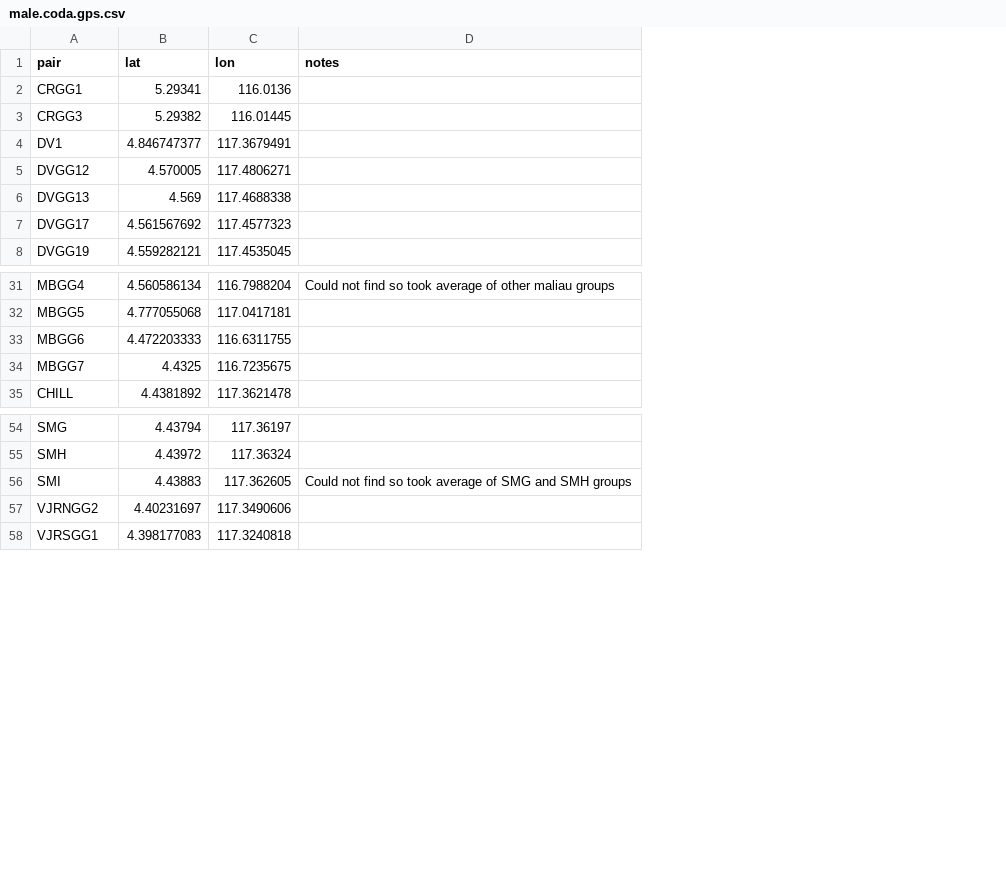
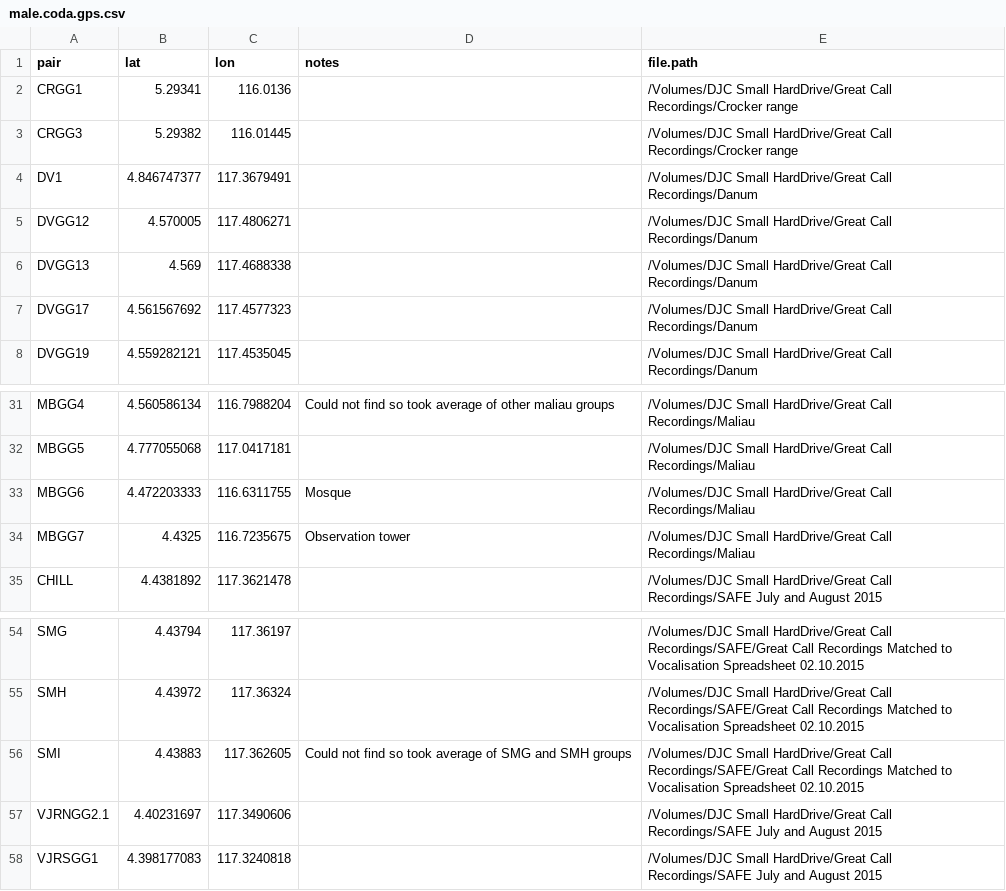
Before and after one commit to DenaJGibbon/Male-Codas, a CSV file: male.coda.gps.csv, drawn as a sheet; only a part is shown, gaps mark what is left out; the diff names each change by its address in the sheet, - before the commit and + after, or states it on an @@ line.

```diff
--- a/male.coda.gps.csv
+++ b/male.coda.gps.csv
+column E (file.path), rows 2-8: /Volumes/DJC Small HardDrive/Great Call Recordings/Crocker range | /Volumes/DJC Small HardDrive/Great Call Recordings/Crocker range | /Volumes/DJC Small HardDrive/Great Call Recordings/Danum | /Volumes/DJC Small HardDrive/Great Call Recordings/Danum | /Volumes/DJC Small HardDrive/Great Call Recordings/Danum | /Volumes/DJC Small HardDrive/Great Call Recordings/Danum | /Volumes/DJC Small HardDrive/Great Call Recordings/Danum; rows 31-35: /Volumes/DJC Small HardDrive/Great Call Recordings/Maliau | /Volumes/DJC Small HardDrive/Great Call Recordings/Maliau | /Volumes/DJC Small HardDrive/Great Call Recordings/Maliau | /Volumes/DJC Small HardDrive/Great Call Recordings/Maliau | /Volumes/DJC Small HardDrive/Great Call Recordings/SAFE July and August 2015; rows 54-58: /Volumes/DJC Small HardDrive/Great Call Recordings/SAFE/Great Call Recordings Matched to Vocalisation Spreadsheet 02.10.2015 | /Volumes/DJC Small HardDrive/Great Call Recordings/SAFE/Great Call Recordings Matched to Vocalisation Spreadsheet 02.10.2015 | /Volumes/DJC Small HardDrive/Great Call Recordings/SAFE/Great Call Recordings Matched to Vocalisation Spreadsheet 02.10.2015 | /Volumes/DJC Small HardDrive/Great Call Recordings/SAFE July and August 2015 | /Volumes/DJC Small HardDrive/Great Call Recordings/SAFE July and August 2015
-D33 (notes): (empty)
+D33 (notes): Mosque
-D34 (notes): (empty)
+D34 (notes): Observation tower
-A57 (pair): VJRNGG2
+A57 (pair): VJRNGG2.1
```
Also changed, not shown: 6 other files.
